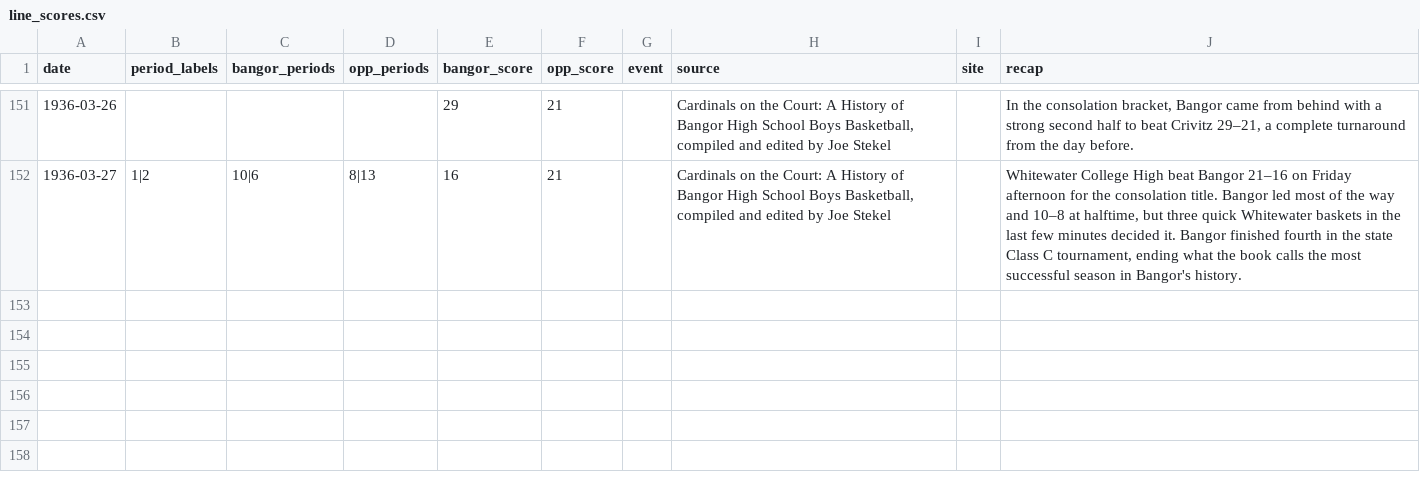
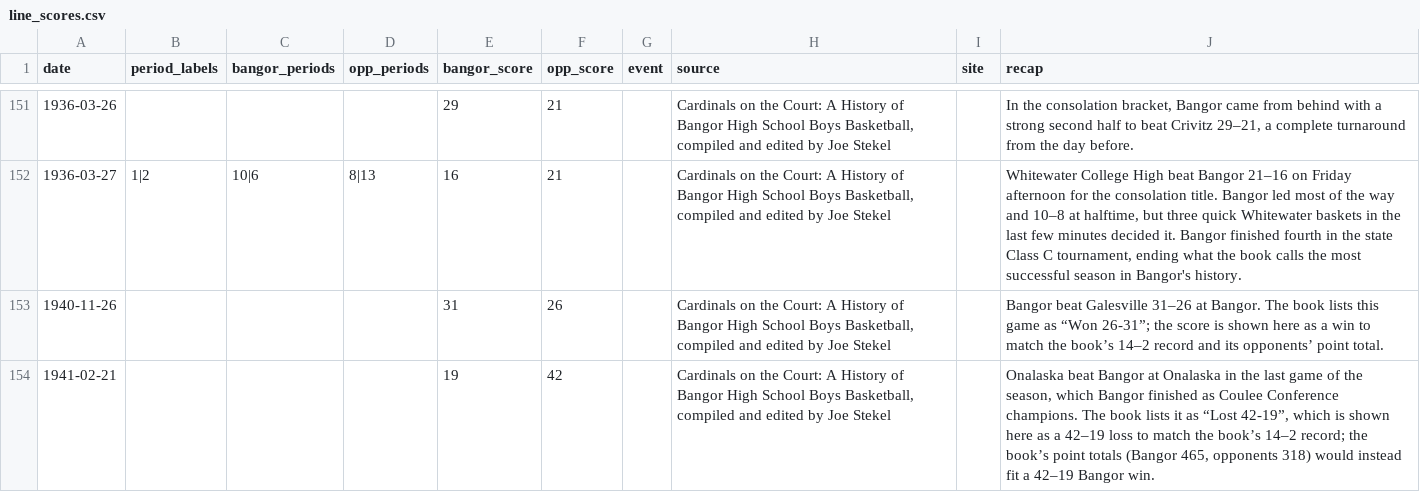
Before and after one commit to jparr021/bangor-basketball, a CSV file: overrides/line_scores.csv, drawn as a sheet; only a part is shown, gaps mark what is left out.

```diff
--- a/overrides/line_scores.csv
+++ b/overrides/line_scores.csv
@@ -152 +152,3 @@ date,period_labels,bangor_periods,opp_periods,bangor_score,opp_score,event,sourc
 1936-03-27,1|2,10|6,8|13,16,21,,"Cardinals on the Court: A History of Bangor High School Boys Basketball, compiled and edited by Joe Stekel",,"Whitewater College High beat Bangor 21–16 on Friday afternoon for the consolation title. Bangor led most of the way and 10–8 at halftime, but three quick Whitewater baskets in the last few minutes decided it. Bangor finished fourth in the state Class C tournament, ending what the book calls the most successful season in Bangor's history."
+1940-11-26,,,,31,26,,"Cardinals on the Court: A History of Bangor High School Boys Basketball, compiled and edited by Joe Stekel",,Bangor beat Galesville 31–26 at Bangor. The book lists this game as “Won 26-31”; the score is shown here as a win to match the book’s 14–2 record and its opponents’ point total.
+1941-02-21,,,,19,42,,"Cardinals on the Court: A History of Bangor High School Boys Basketball, compiled and edited by Joe Stekel",,"Onalaska beat Bangor at Onalaska in the last game of the season, which Bangor finished as Coulee Conference champions. The book lists it as “Lost 42-19”, which is shown here as a 42–19 loss to match the book’s 14–2 record; the book’s point totals (Bangor 465, opponents 318) would instead fit a 42–19 Bangor win."
```
Also changed, not shown: overrides/season_history.csv, 5 other files.
